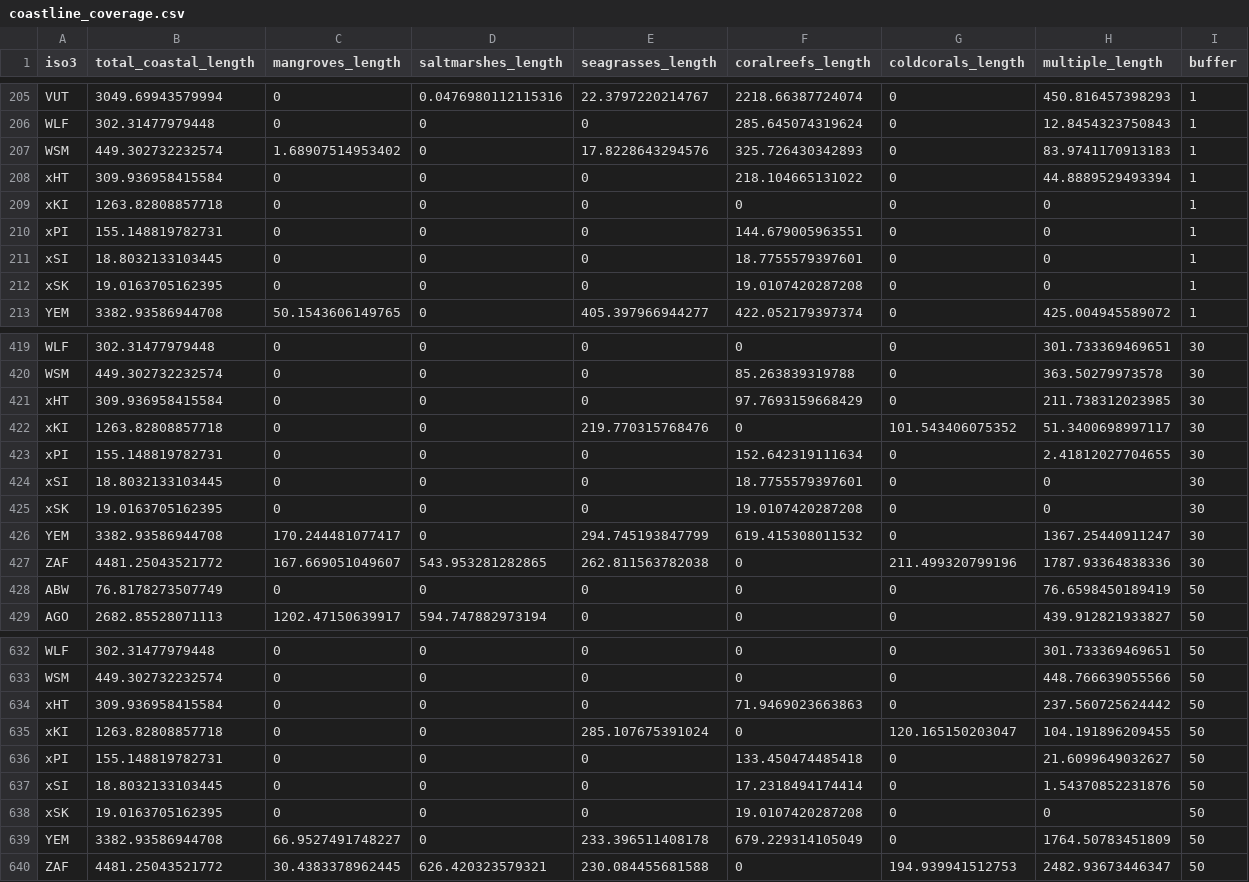
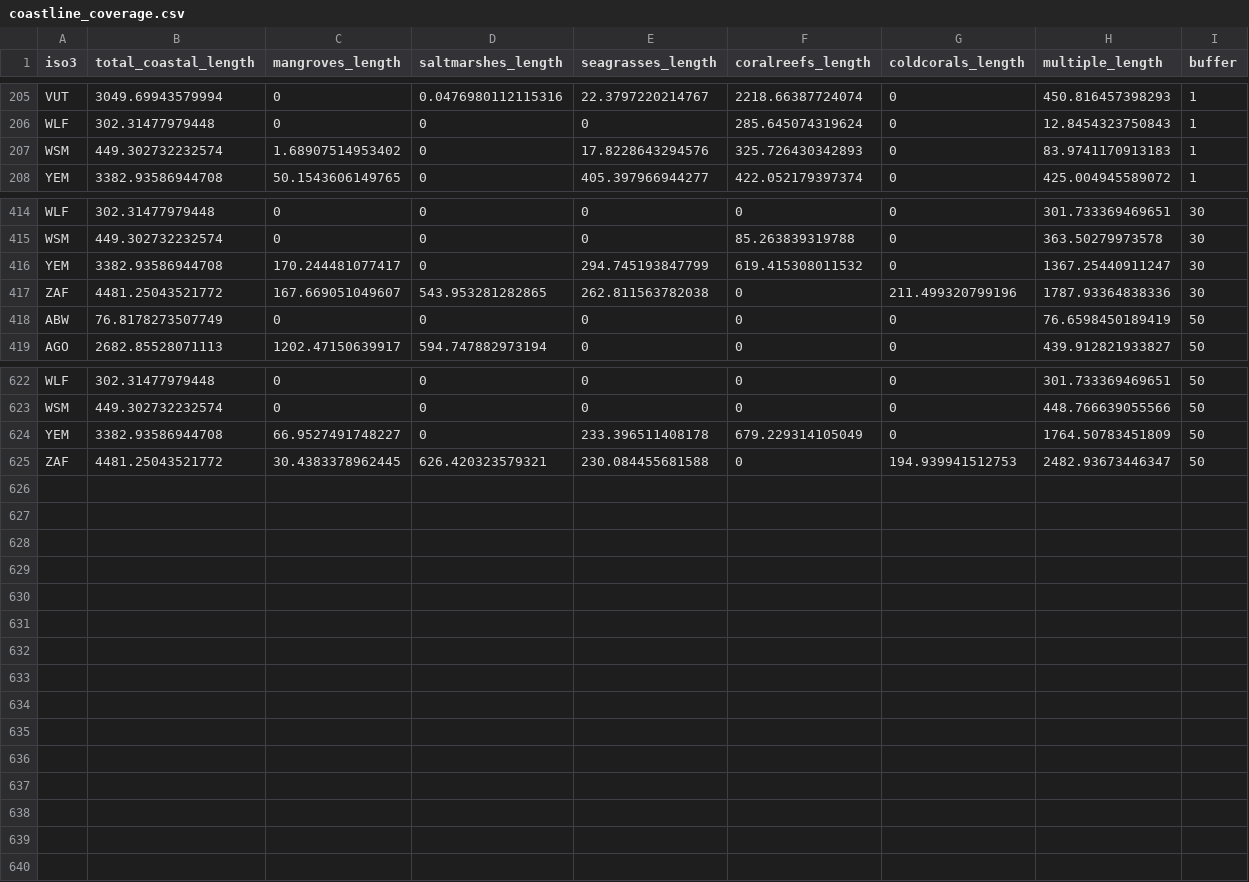
Before and after one commit to unepwcmc/ocean-plus-habitats, a CSV file: lib/data/coastline_coverage/coastline_coverage.csv, drawn as a sheet; only a part is shown, gaps mark what is left out; the diff names each change by its address in the sheet, - before the commit and + after, or states it on an @@ line.

Commit message:
chore: update coastal and habitat coverage protection stats

```diff
--- a/lib/data/coastline_coverage/coastline_coverage.csv
+++ b/lib/data/coastline_coverage/coastline_coverage.csv
-row 208: xHT | 309.936958415584 | 0 | 0 | 0 | 218.104665131022 | 0 | 44.8889529493394 | 1
-row 209: xKI | 1263.82808857718 | 0 | 0 | 0 | 0 | 0 | 0 | 1
-row 210: xPI | 155.148819782731 | 0 | 0 | 0 | 144.679005963551 | 0 | 0 | 1
-row 211: xSI | 18.8032133103445 | 0 | 0 | 0 | 18.7755579397601 | 0 | 0 | 1
-row 212: xSK | 19.0163705162395 | 0 | 0 | 0 | 19.0107420287208 | 0 | 0 | 1
-row 421: xHT | 309.936958415584 | 0 | 0 | 0 | 97.7693159668429 | 0 | 211.738312023985 | 30
-row 422: xKI | 1263.82808857718 | 0 | 0 | 219.770315768476 | 0 | 101.543406075352 | 51.3400698997117 | 30
-row 423: xPI | 155.148819782731 | 0 | 0 | 0 | 152.642319111634 | 0 | 2.41812027704655 | 30
-row 424: xSI | 18.8032133103445 | 0 | 0 | 0 | 18.7755579397601 | 0 | 0 | 30
-row 425: xSK | 19.0163705162395 | 0 | 0 | 0 | 19.0107420287208 | 0 | 0 | 30
-row 634: xHT | 309.936958415584 | 0 | 0 | 0 | 71.9469023663863 | 0 | 237.560725624442 | 50
-row 635: xKI | 1263.82808857718 | 0 | 0 | 285.107675391024 | 0 | 120.165150203047 | 104.191896209455 | 50
-row 636: xPI | 155.148819782731 | 0 | 0 | 0 | 133.450474485418 | 0 | 21.6099649032627 | 50
-row 637: xSI | 18.8032133103445 | 0 | 0 | 0 | 17.2318494174414 | 0 | 1.54370852231876 | 50
-row 638: xSK | 19.0163705162395 | 0 | 0 | 0 | 19.0107420287208 | 0 | 0 | 50
```
Also changed, not shown: 6 other files.
